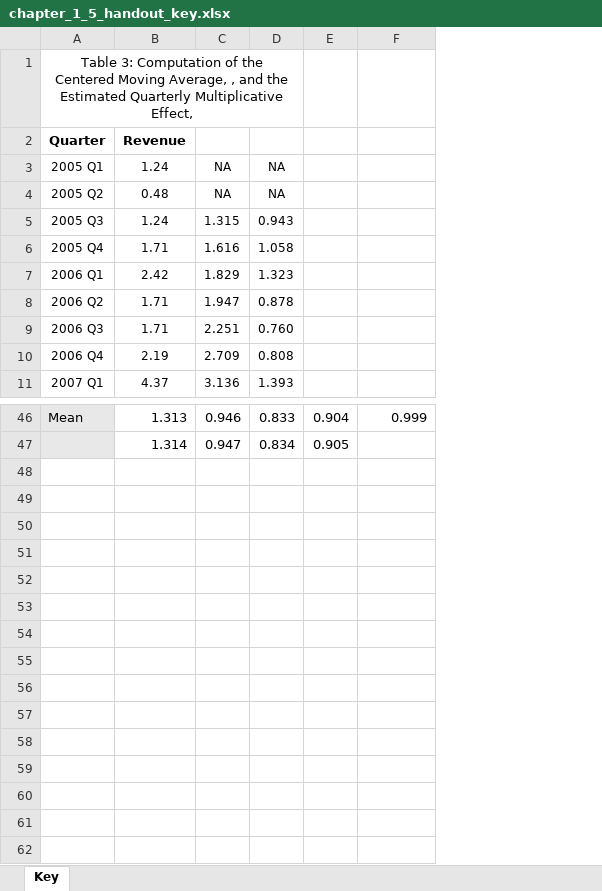
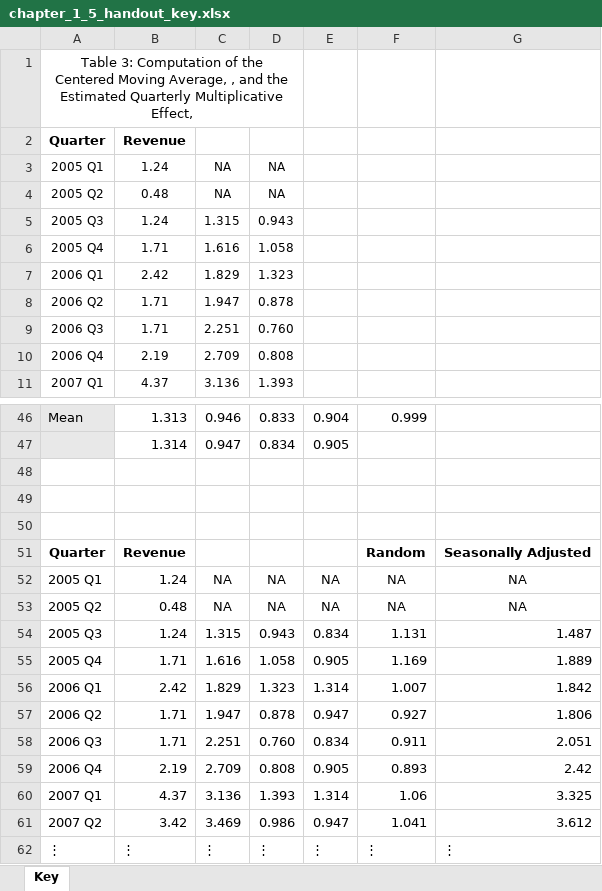
Before and after one commit to byuistats/timeseries, an Excel workbook: handouts/chapter_1_5_handout_key.xlsx, sheet Key, drawn as a sheet; only a part is shown, gaps mark what is left out; values as stored, in another font and other column widths than the file's, no borders; charts and pictures not drawn; the diff names each change by its address in the sheet, - before the commit and + after, or states it on an @@ line.

Commit message:
handout 1.5

```diff
--- a/handouts/chapter_1_5_handout_key.xlsx (sheet Key)
+++ b/handouts/chapter_1_5_handout_key.xlsx (sheet Key)
+column G, empty
+row 48: (empty)
+row 49: (empty)
+row 50: (empty)
+row 51: Quarter | Revenue |  |  |  | Random | Seasonally Adjusted
+row 52: 2005 Q1 | 1.24 | NA | NA | NA | NA | NA
+row 53: 2005 Q2 | 0.48 | NA | NA | NA | NA | NA
+row 54: 2005 Q3 | 1.24 | 1.315 | 0.943 | 0.834 | 1.131 | 1.487
+row 55: 2005 Q4 | 1.71 | 1.616 | 1.058 | 0.905 | 1.169 | 1.889
+row 56: 2006 Q1 | 2.42 | 1.829 | 1.323 | 1.314 | 1.007 | 1.842
+row 57: 2006 Q2 | 1.71 | 1.947 | 0.878 | 0.947 | 0.927 | 1.806
+row 58: 2006 Q3 | 1.71 | 2.251 | 0.760 | 0.834 | 0.911 | 2.051
+row 59: 2006 Q4 | 2.19 | 2.709 | 0.808 | 0.905 | 0.893 | 2.42
+row 60: 2007 Q1 | 4.37 | 3.136 | 1.393 | 1.314 | 1.06 | 3.325
+row 61: 2007 Q2 | 3.42 | 3.469 | 0.986 | 0.947 | 1.041 | 3.612
+row 62: ⋮ | ⋮ | ⋮ | ⋮ | ⋮ | ⋮ | ⋮
```
Also changed, not shown: charts or pictures, handouts/chapter_1_5_handout.xlsx, 3 other files.
